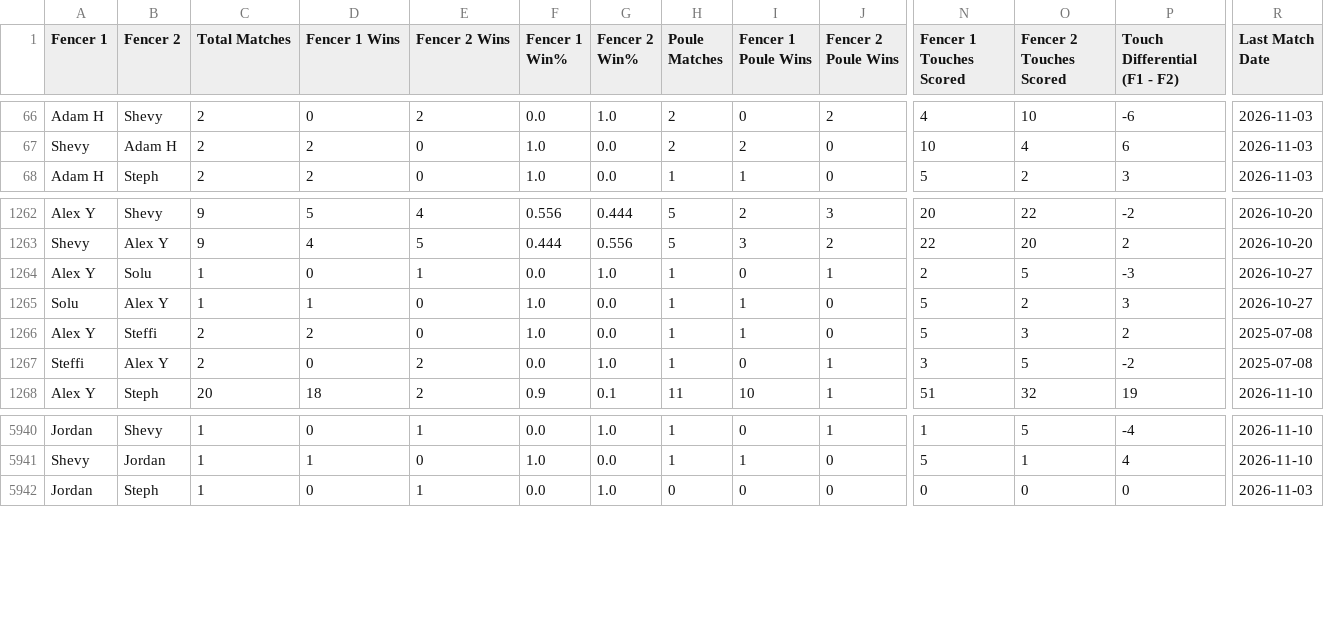
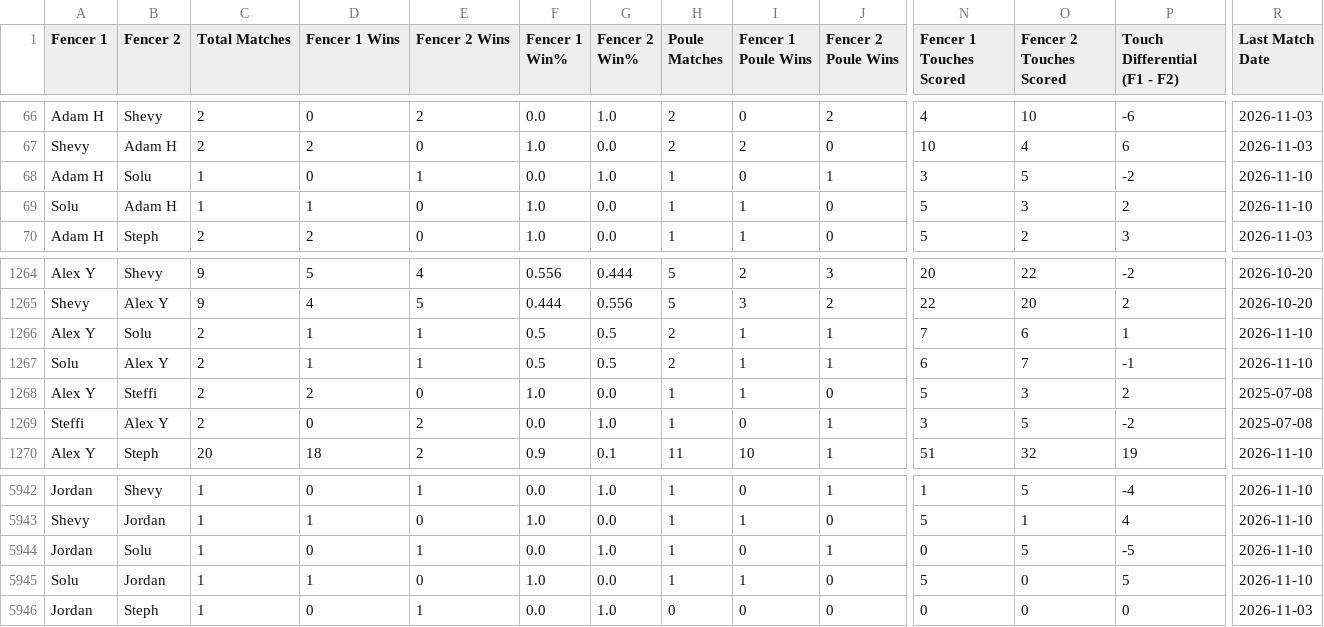
Before and after one commit to Alex3400/FencingTracker, a CSV file: docs/data/head_to_head_stats.csv, drawn as a sheet; only a part is shown, gaps mark what is left out; addresses are those after the commit; rows hold the shown columns only; the diff covers the shown part only; the diff names each change by its address in the sheet, - before the commit and + after, or states it on an @@ line.

Commit message:
recording fix (solu)

```diff
--- a/docs/data/head_to_head_stats.csv
+++ b/docs/data/head_to_head_stats.csv
+row 68: Adam H | Solu | 1 | 0 | 1 | 0.0 | 1.0 | 1 | 0 | 1 | 3 | 5 | -2 | 2026-11-10
+row 69: Solu | Adam H | 1 | 1 | 0 | 1.0 | 0.0 | 1 | 1 | 0 | 5 | 3 | 2 | 2026-11-10
-C1266:C1267 (Total Matches): 1
+C1266:C1267 (Total Matches): 2
-D1266 (Fencer 1 Wins): 0
+D1266 (Fencer 1 Wins): 1
-F1266 (Fencer 1 Win%): 0.0
+F1266 (Fencer 1 Win%): 0.5
-G1266 (Fencer 2 Win%): 1.0
+G1266 (Fencer 2 Win%): 0.5
-H1266:H1267 (Poule Matches): 1
+H1266:H1267 (Poule Matches): 2
-I1266 (Fencer 1 Poule Wins): 0
+I1266 (Fencer 1 Poule Wins): 1
-N1266 (Fencer 1 Touches Scored): 2
+N1266 (Fencer 1 Touches Scored): 7
-O1266 (Fencer 2 Touches Scored): 5
+O1266 (Fencer 2 Touches Scored): 6
-P1266 (Touch Differential (F1 - F2)): -3
+P1266 (Touch Differential (F1 - F2)): 1
-R1266:R1267 (Last Match Date): 2026-10-27
+R1266:R1267 (Last Match Date): 2026-11-10
-E1267 (Fencer 2 Wins): 0
+E1267 (Fencer 2 Wins): 1
-F1267 (Fencer 1 Win%): 1.0
+F1267 (Fencer 1 Win%): 0.5
-G1267 (Fencer 2 Win%): 0.0
+G1267 (Fencer 2 Win%): 0.5
-J1267 (Fencer 2 Poule Wins): 0
+J1267 (Fencer 2 Poule Wins): 1
-N1267 (Fencer 1 Touches Scored): 5
+N1267 (Fencer 1 Touches Scored): 6
-O1267 (Fencer 2 Touches Scored): 2
+O1267 (Fencer 2 Touches Scored): 7
-P1267 (Touch Differential (F1 - F2)): 3
+P1267 (Touch Differential (F1 - F2)): -1
+row 5944: Jordan | Solu | 1 | 0 | 1 | 0.0 | 1.0 | 1 | 0 | 1 | 0 | 5 | -5 | 2026-11-10
+row 5945: Solu | Jordan | 1 | 1 | 0 | 1.0 | 0.0 | 1 | 1 | 0 | 5 | 0 | 5 | 2026-11-10
```
Also changed, not shown: 32 edited cells elsewhere in this file, docs/data/fencer_stats.csv, src/downloaded_sheets/2026-11-10/1cE3gXY3jxdvnNQ8IH_qsEt0A1NGlEmVTlBrNmr70oI0.csv, 16 other files.
